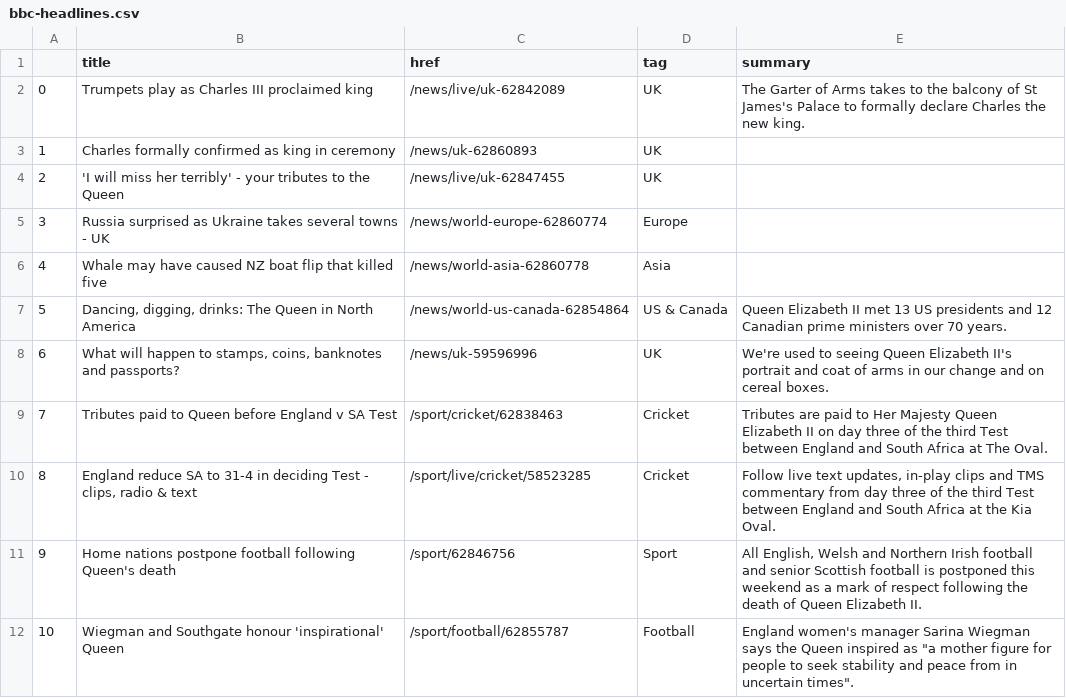
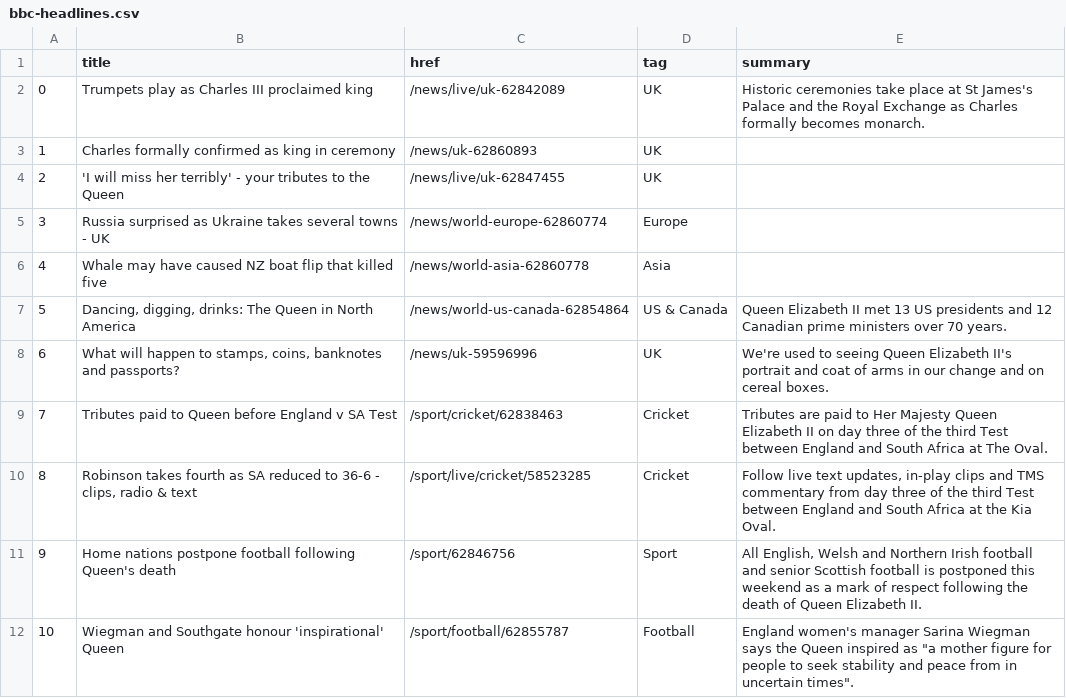
Before and after one commit to tunabellybella/Scraper, a CSV file: bbc-headlines.csv, drawn as a sheet; only a part is shown.

```diff
--- a/bbc-headlines.csv
+++ b/bbc-headlines.csv
@@ -1,3 +1,3 @@
 ,title,href,tag,summary
-0,Trumpets play as Charles III proclaimed king,/news/live/uk-62842089,UK,The Garter of Arms takes to the balcony of St James's Palace to formally declare Charles the new king.
+0,Trumpets play as Charles III proclaimed king,/news/live/uk-62842089,UK,Historic ceremonies take place at St James's Palace and the Royal Exchange as Charles formally becomes monarch.
 1,Charles formally confirmed as king in ceremony,/news/uk-62860893,UK,
@@ -9,3 +9,3 @@
 7,Tributes paid to Queen before England v SA Test,/sport/cricket/62838463,Cricket,Tributes are paid to Her Majesty Queen Elizabeth II on day three of the third Test between England and South Africa at The Oval.
-8,"England reduce SA to 31-4 in deciding Test - clips, radio & text",/sport/live/cricket/58523285,Cricket,"Follow live text updates, in-play clips and TMS commentary from day three of the third Test between England and South Africa at the Kia Oval."
+8,"Robinson takes fourth as SA reduced to 36-6 - clips, radio & text",/sport/live/cricket/58523285,Cricket,"Follow live text updates, in-play clips and TMS commentary from day three of the third Test between England and South Africa at the Kia Oval."
 9,Home nations postpone football following Queen's death,/sport/62846756,Sport,"All English, Welsh and Northern Irish football and senior Scottish football is postponed this weekend as a mark of respect following the death of Queen Elizabeth II."
```
